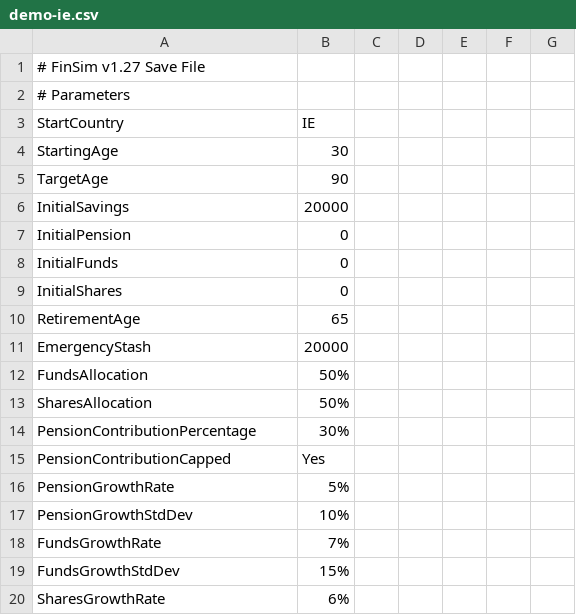
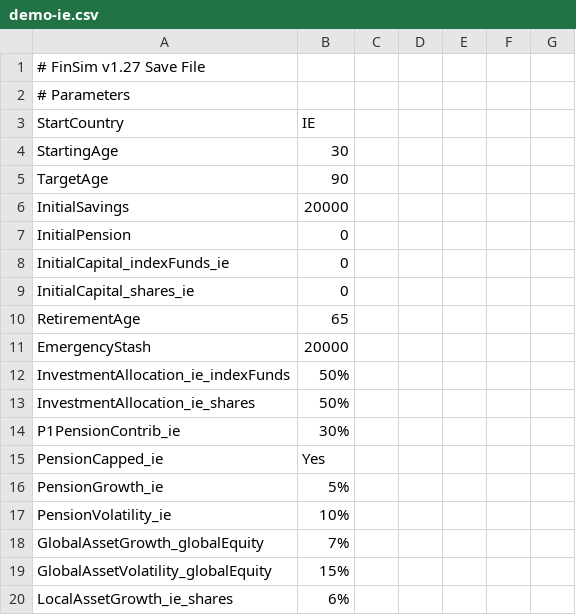
Before and after one commit to jhandl/FinSimLab-Prod, a CSV file: src/frontend/web/assets/demo-ie.csv, drawn as a sheet; only a part is shown; the diff covers the shown part only.

```diff
--- a/src/frontend/web/assets/demo-ie.csv
+++ b/src/frontend/web/assets/demo-ie.csv
@@ -7,14 +7,14 @@ InitialSavings,20000
 InitialPension,0
-InitialFunds,0
-InitialShares,0
+InitialCapital_indexFunds_ie,0
+InitialCapital_shares_ie,0
 RetirementAge,65
 EmergencyStash,20000
-FundsAllocation,50%
-SharesAllocation,50%
-PensionContributionPercentage,30%
-PensionContributionCapped,Yes
-PensionGrowthRate,5%
-PensionGrowthStdDev,10%
-FundsGrowthRate,7%
-FundsGrowthStdDev,15%
-SharesGrowthRate,6%
+InvestmentAllocation_ie_indexFunds,50%
+InvestmentAllocation_ie_shares,50%
+P1PensionContrib_ie,30%
+PensionCapped_ie,Yes
+PensionGrowth_ie,5%
+PensionVolatility_ie,10%
+GlobalAssetGrowth_globalEquity,7%
+GlobalAssetVolatility_globalEquity,15%
+LocalAssetGrowth_ie_shares,6%
```
Also changed, not shown: 10 edited cells elsewhere in this file, src/frontend/web/assets/demo.csv, 52 other files.
